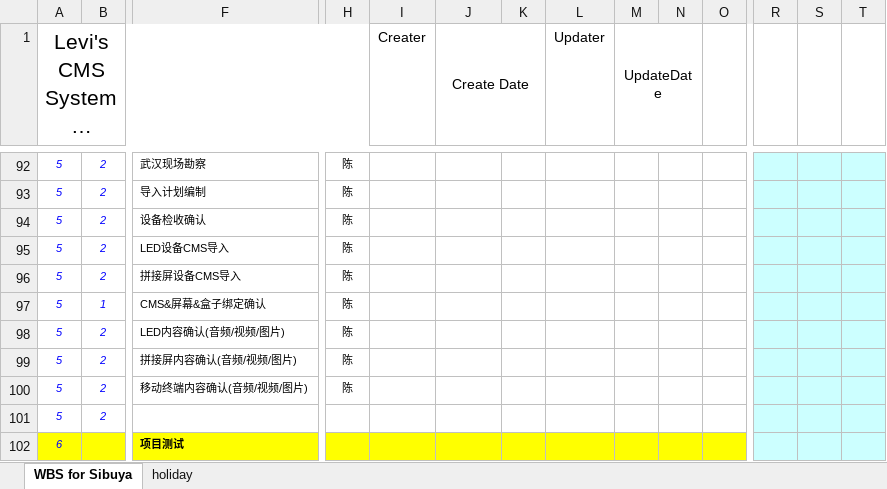
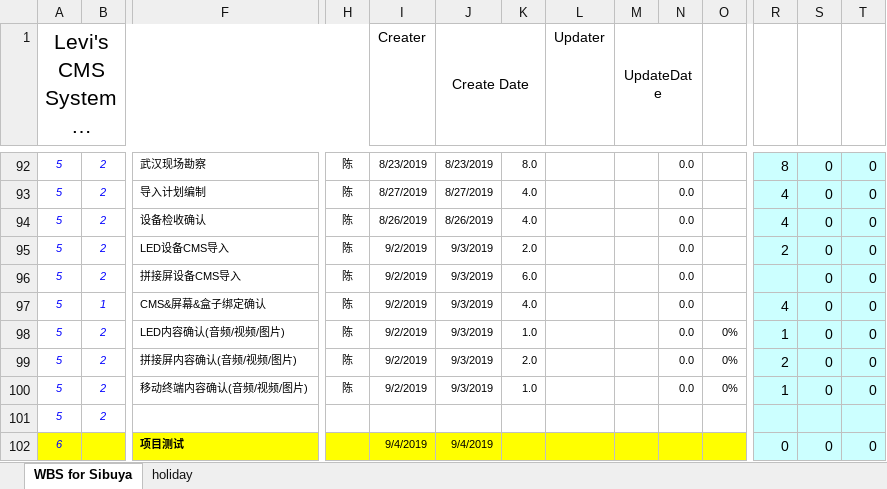
Before and after one commit to chen-cube/gitCube-levisProject, an Excel workbook: 2019/武汉店/99 项目管理/WBS_Levi‘s CMS System SI_(CN-WH)_20190801.xlsx, sheet WBS for Sibuya, drawn as a sheet; only a part is shown, gaps mark what is left out; long unchanged cells end in …; values as stored, in another font and other column widths than the file's, no borders; conditional formats not drawn; removed rows and columns are numbered as before the commit, all else as after; rows hold the shown columns only; the diff covers the shown part only; the diff names each change by its address in the sheet, - before the commit and + after, or states it on an @@ line.

```diff
--- a/2019/武汉店/99 项目管理/WBS_Levi‘s CMS System SI_(CN-WH)_20190801.xlsx (sheet WBS for Sibuya)
+++ b/2019/武汉店/99 项目管理/WBS_Levi‘s CMS System SI_(CN-WH)_20190801.xlsx (sheet WBS for Sibuya)
-I92 (Creater): (empty)
+I92 (Creater): 8/23/2019
-J92 (Create Date): (empty)
+J92 (Create Date): 8/23/2019
-K92: (empty)
+K92: 8.0
-N92:N100: (empty)
+N92:N100: 0.0
-R92: (empty)
+R92: 8
-S92:S100: (empty)
+S92:S100: 0
-T92:T100: (empty)
+T92:T100: 0
-I93 (Creater): (empty)
+I93 (Creater): 8/27/2019
-J93 (Create Date): (empty)
+J93 (Create Date): 8/27/2019
-K93:K94: (empty)
+K93:K94: 4.0
-R93:R94: (empty)
+R93:R94: 4
-I94 (Creater): (empty)
+I94 (Creater): 8/26/2019
-J94 (Create Date): (empty)
+J94 (Create Date): 8/26/2019
-I95:I100 (Creater): (empty)
+I95:I100 (Creater): 9/2/2019
-J95:J100 (Create Date): (empty)
+J95:J100 (Create Date): 9/3/2019
-K95: (empty)
+K95: 2.0
-R95: (empty)
+R95: 2
-K96: (empty)
+K96: 6.0
-K97: (empty)
+K97: 4.0
-R97: (empty)
+R97: 4
-K98: (empty)
+K98: 1.0
-O98:O100: (empty)
+O98:O100: 0%
-R98: (empty)
+R98: 1
-K99: (empty)
+K99: 2.0
-R99: (empty)
+R99: 2
-K100: (empty)
+K100: 1.0
-R100: (empty)
+R100: 1
-row 102: 6 |  | 项目测试
+row 102: 6 |  | 项目测试 |  | 9/4/2019 | 9/4/2019 |  |  |  |  |  | 0 | 0 | 0
```
Also changed, not shown: 8 added rows, 8 removed rows, 101 edited cells and cell formats elsewhere in this sheet, formulas that keep their value, charts or pictures.
